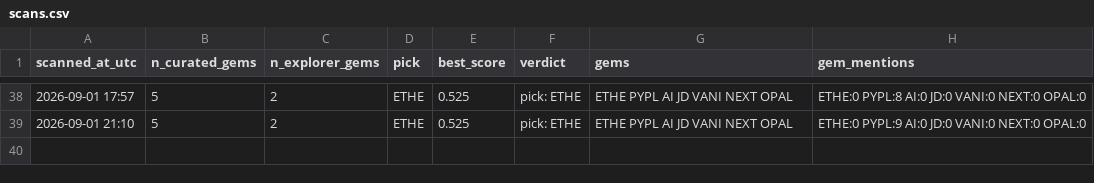
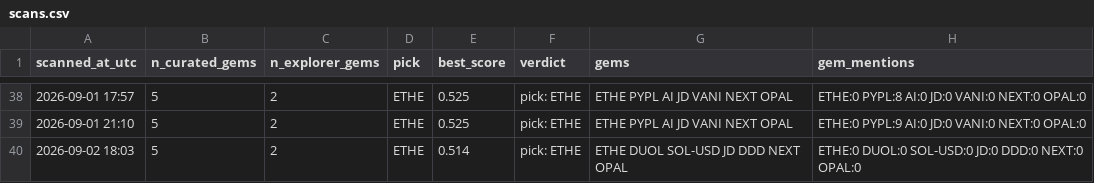
Before and after one commit to cbaduboateng/nicol-calcium-score, a CSV file: portfolio/scans.csv, drawn as a sheet; only a part is shown, gaps mark what is left out; the diff names each change by its address in the sheet, - before the commit and + after, or states it on an @@ line.

```diff
--- a/portfolio/scans.csv
+++ b/portfolio/scans.csv
+row 40: 2026-09-02 18:03 | 5 | 2 | ETHE | 0.514 | pick: ETHE | ETHE DUOL SOL-USD JD DDD NEXT OPAL | ETHE:0 DUOL:0 SOL-USD:0 JD:0 DDD:0 NEXT:0 OPAL:0
```
